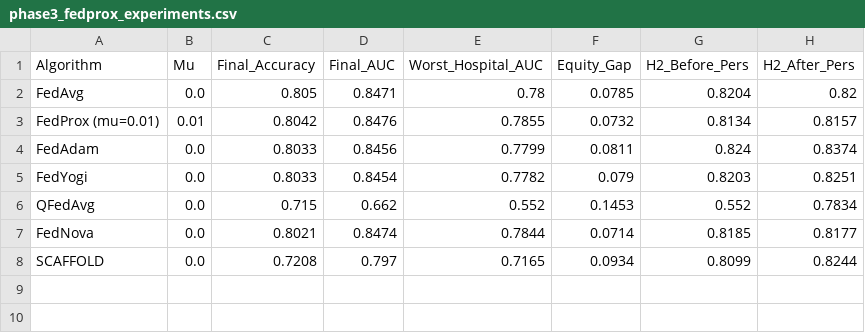
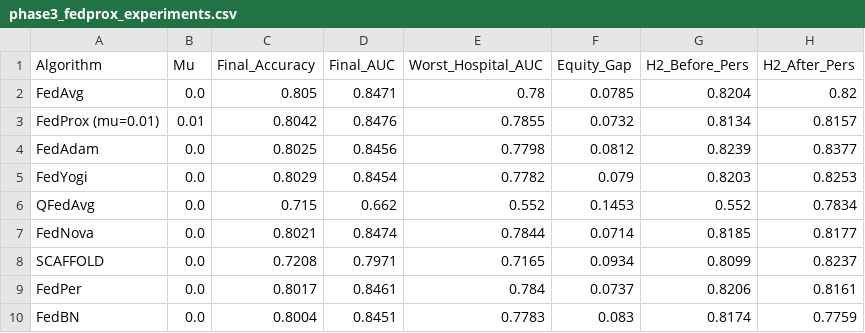
Before and after one commit to SuhasRam356/FedCare-Privacy-Preserving-Federated-Learning-br-for-Heart-Disease-Prediction, a CSV file: results/phase3_fedprox_experiments.csv, drawn as a sheet.

Commit message:
chore(Phase3): Update CSV results with FedPer and FedBN metrics

```diff
--- a/results/phase3_fedprox_experiments.csv
+++ b/results/phase3_fedprox_experiments.csv
@@ -3,6 +3,8 @@ FedAvg,0.0,0.805,0.8471,0.78,0.0785,0.8204,0.82
 FedProx (mu=0.01),0.01,0.8042,0.8476,0.7855,0.0732,0.8134,0.8157
-FedAdam,0.0,0.8033,0.8456,0.7799,0.0811,0.824,0.8374
-FedYogi,0.0,0.8033,0.8454,0.7782,0.079,0.8203,0.8251
+FedAdam,0.0,0.8025,0.8456,0.7798,0.0812,0.8239,0.8377
+FedYogi,0.0,0.8029,0.8454,0.7782,0.079,0.8203,0.8253
 QFedAvg,0.0,0.715,0.662,0.552,0.1453,0.552,0.7834
 FedNova,0.0,0.8021,0.8474,0.7844,0.0714,0.8185,0.8177
-SCAFFOLD,0.0,0.7208,0.797,0.7165,0.0934,0.8099,0.8244
+SCAFFOLD,0.0,0.7208,0.7971,0.7165,0.0934,0.8099,0.8237
+FedPer,0.0,0.8017,0.8461,0.784,0.0737,0.8206,0.8161
+FedBN,0.0,0.8004,0.8451,0.7783,0.083,0.8174,0.7759
```
Also changed, not shown: results/phase3_non_iid_experiments.csv.
